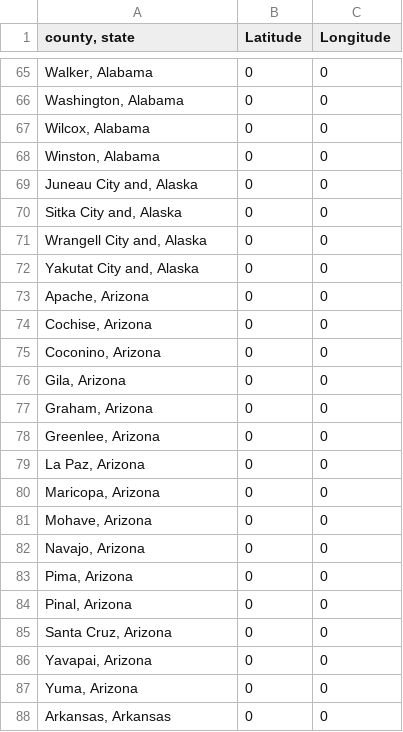
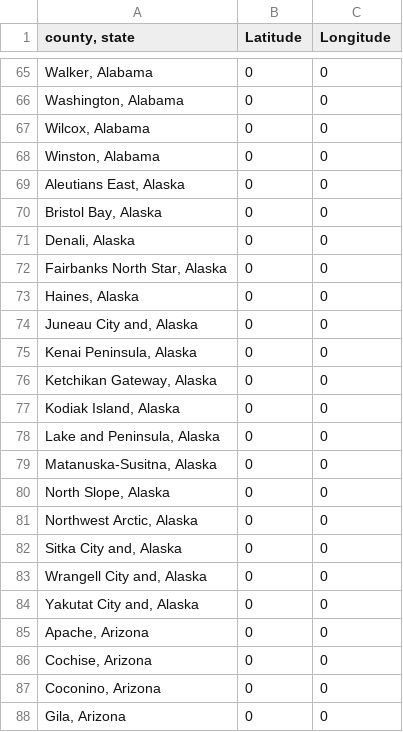
Before and after one commit to SamTabbutt/COVID, a CSV file: PreprocessedCountyData/countyCoordinates.csv, drawn as a sheet; only a part is shown, gaps mark what is left out; the shorter side is filled out with more unchanged rows; the diff names each change by its address in the sheet, - before the commit and + after, or states it on an @@ line.

```diff
--- a/PreprocessedCountyData/countyCoordinates.csv
+++ b/PreprocessedCountyData/countyCoordinates.csv
+row 69: Aleutians East, Alaska | 0 | 0
+row 70: Bristol Bay, Alaska | 0 | 0
+row 71: Denali, Alaska | 0 | 0
+row 72: Fairbanks North Star, Alaska | 0 | 0
+row 73: Haines, Alaska | 0 | 0
+row 75: Kenai Peninsula, Alaska | 0 | 0
+row 76: Ketchikan Gateway, Alaska | 0 | 0
+row 77: Kodiak Island, Alaska | 0 | 0
+row 78: Lake and Peninsula, Alaska | 0 | 0
+row 79: Matanuska-Susitna, Alaska | 0 | 0
+row 80: North Slope, Alaska | 0 | 0
+row 81: Northwest Arctic, Alaska | 0 | 0
```
Also changed, not shown: PreprocessedCountyData/censusData.csv, PreprocessedCountyData/metaData.csv, 10 other files.
